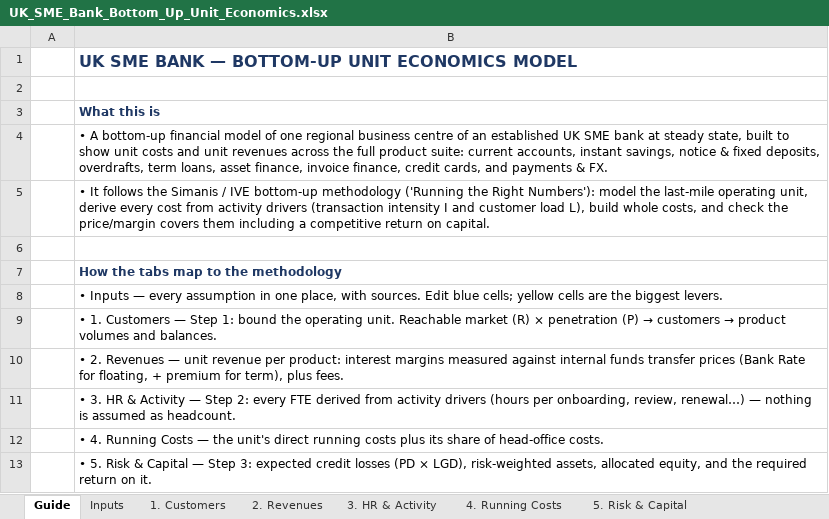
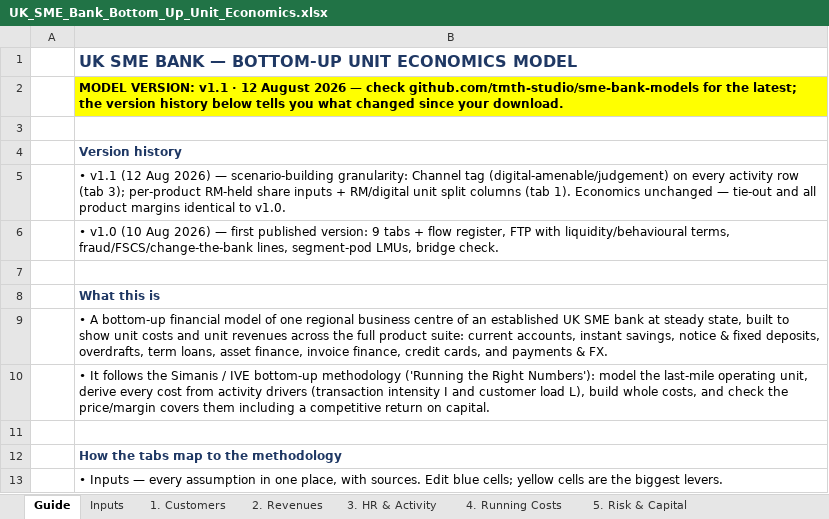
Before and after one commit to tmth-studio/sme-bank-models, an Excel workbook: UK_SME_Bank_Bottom_Up_Unit_Economics.xlsx, sheet Guide, drawn as a sheet; only a part is shown; the shorter side is filled out with more unchanged rows; values as stored, in another font and other column widths than the file's, no borders; the diff names each change by its address in the sheet, - before the commit and + after, or states it on an @@ line.

```diff
--- a/UK_SME_Bank_Bottom_Up_Unit_Economics.xlsx (sheet Guide)
+++ b/UK_SME_Bank_Bottom_Up_Unit_Economics.xlsx (sheet Guide)
+row 2:  | MODEL VERSION: v1.1 · 12 August 2026 — check github.com/tmth-studio/sme-bank-models for the latest; the version history below tells you what changed since your download.
+row 3: (empty)
+row 4:  | Version history
+row 5:  | • v1.1 (12 Aug 2026) — scenario-building granularity: Channel tag (digital-amenable/judgement) on every activity row (tab 3); per-product RM-held share inputs + RM/digital unit split columns (tab 1). Economics unchanged — tie-out and all product margins identical to v1.0.
+row 6:  | • v1.0 (10 Aug 2026) — first published version: 9 tabs + flow register, FTP with liquidity/behavioural terms, fraud/FSCS/change-the-bank lines, segment-pod LMUs, bridge check.
```
Also changed, not shown: 1 other file.
